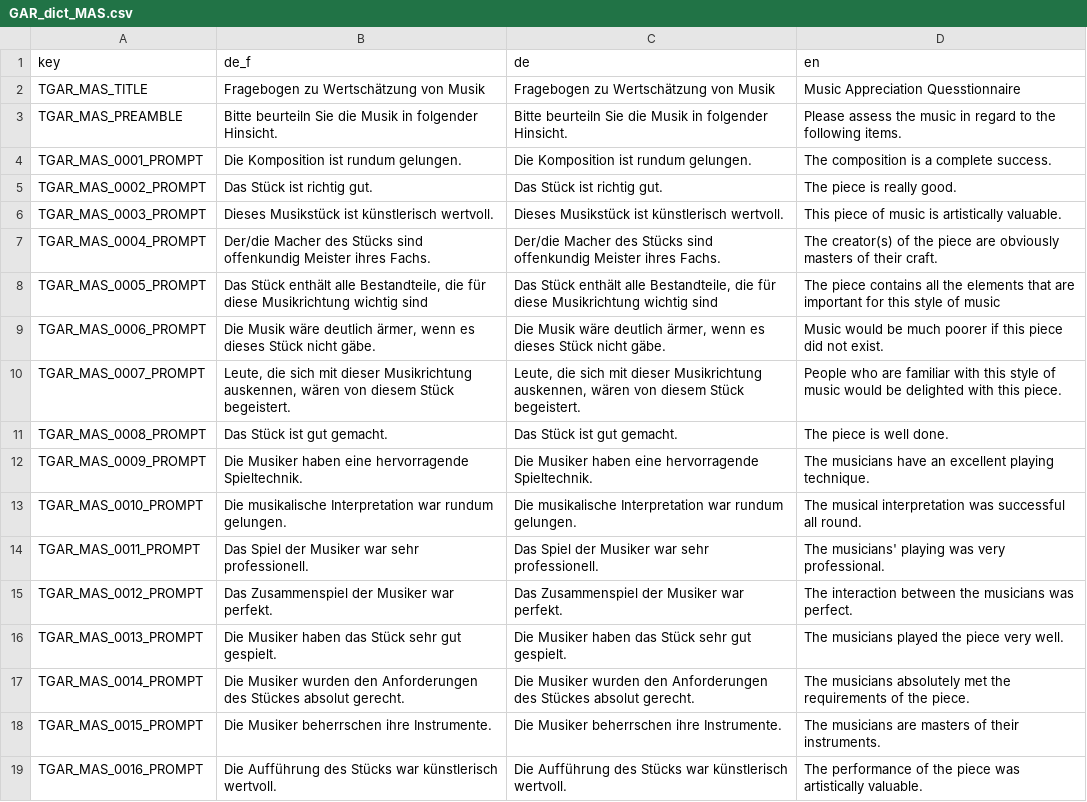
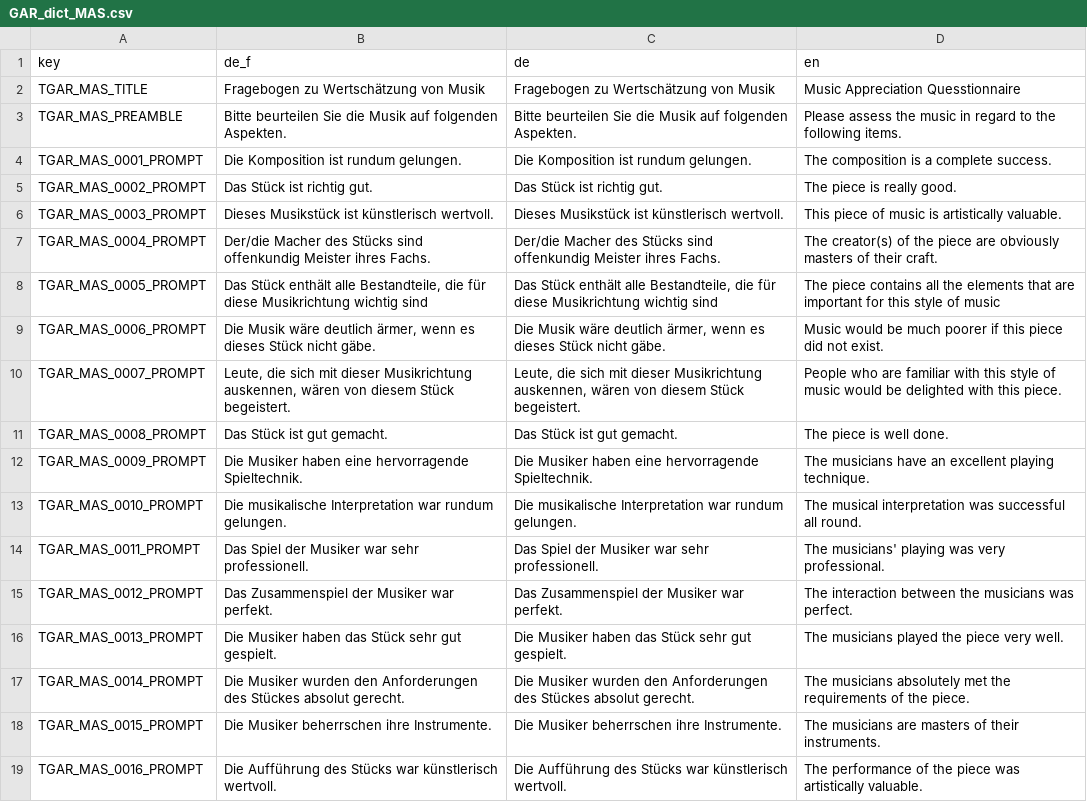
Before and after one commit to klausfrieler/GAR, a CSV file: data_raw/GAR_dict_MAS.csv, drawn as a sheet.

```diff
--- a/data_raw/GAR_dict_MAS.csv
+++ b/data_raw/GAR_dict_MAS.csv
@@ -2,3 +2,3 @@ key;de_f;de;en
 TGAR_MAS_TITLE;Fragebogen zu Wertschätzung von Musik;Fragebogen zu Wertschätzung von Musik;Music Appreciation Quesstionnaire
-TGAR_MAS_PREAMBLE;Bitte beurteiln Sie die Musik in folgender Hinsicht.;Bitte beurteiln Sie die Musik in folgender Hinsicht.;Please assess the music in regard to the following items.
+TGAR_MAS_PREAMBLE;Bitte beurteilen Sie die Musik auf folgenden Aspekten.;Bitte beurteilen Sie die Musik auf folgenden Aspekten.;Please assess the music in regard to the following items.
 TGAR_MAS_0001_PROMPT;Die Komposition ist rundum gelungen.;Die Komposition ist rundum gelungen.;The composition is a complete success.
```
Also changed, not shown: data_raw/GAR_dict.csv, 5 other files.
